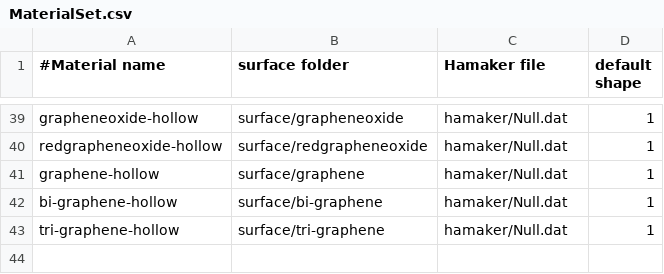
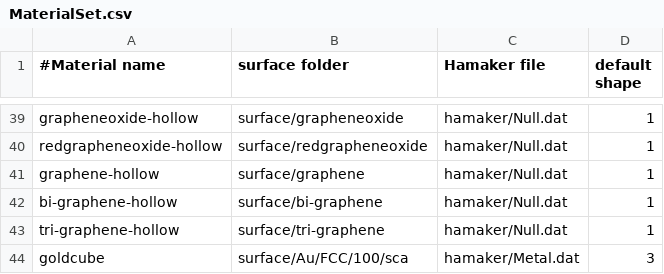
Before and after one commit to ucd-softmatterlab/NPCoronaPredict, a CSV file: MaterialSet.csv, drawn as a sheet; only a part is shown, gaps mark what is left out; the diff names each change by its address in the sheet, - before the commit and + after, or states it on an @@ line.

```diff
--- a/MaterialSet.csv
+++ b/MaterialSet.csv
+row 44: goldcube | surface/Au/FCC/100/sca | hamaker/Metal.dat | 3
```
Also changed, not shown: 3 other files.
